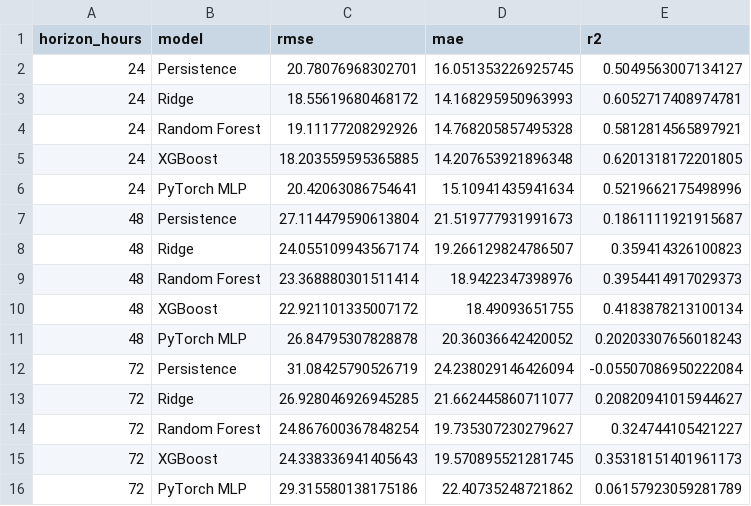
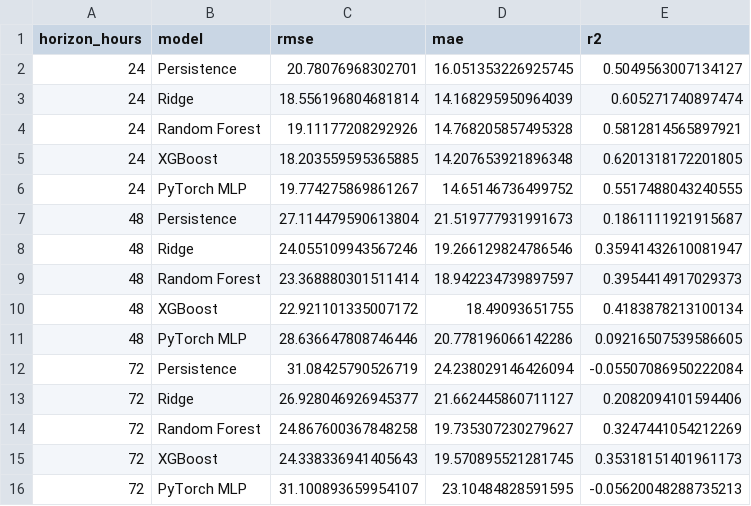
Before and after one commit to Jaffar-Kazmi/Islamabad_AQI_Forecast_System, a CSV file: model_results.csv, drawn as a sheet.

```diff
--- a/model_results.csv
+++ b/model_results.csv
@@ -2,15 +2,15 @@ horizon_hours,model,rmse,mae,r2
 24,Persistence,20.78076968302701,16.051353226925745,0.5049563007134127
-24,Ridge,18.55619680468172,14.168295950963993,0.6052717408974781
+24,Ridge,18.556196804681814,14.168295950964039,0.605271740897474
 24,Random Forest,19.11177208292926,14.768205857495328,0.5812814565897921
 24,XGBoost,18.203559595365885,14.207653921896348,0.6201318172201805
-24,PyTorch MLP,20.42063086754641,15.10941435941634,0.5219662175498996
+24,PyTorch MLP,19.774275869861267,14.65146736499752,0.5517488043240555
 48,Persistence,27.114479590613804,21.519777931991673,0.1861111921915687
-48,Ridge,24.055109943567174,19.266129824786507,0.359414326100823
-48,Random Forest,23.368880301511414,18.9422347398976,0.3954414917029373
+48,Ridge,24.055109943567246,19.266129824786546,0.35941432610081947
+48,Random Forest,23.368880301511414,18.942234739897597,0.3954414917029373
 48,XGBoost,22.921101335007172,18.49093651755,0.4183878213100134
-48,PyTorch MLP,26.84795307828878,20.36036642420052,0.20203307656018243
+48,PyTorch MLP,28.636647808746446,20.778196066142286,0.09216507539586605
 72,Persistence,31.08425790526719,24.238029146426094,-0.05507086950222084
-72,Ridge,26.928046926945285,21.662445860711077,0.20820941015944627
-72,Random Forest,24.867600367848254,19.735307230279627,0.324744105421227
+72,Ridge,26.928046926945377,21.662445860711127,0.2082094101594406
+72,Random Forest,24.867600367848258,19.735307230279627,0.3247441054212269
 72,XGBoost,24.338336941405643,19.570895521281745,0.35318151401961173
-72,PyTorch MLP,29.315580138175186,22.40735248721862,0.06157923059281789
+72,PyTorch MLP,31.100893659954107,23.10484828591595,-0.05620048288735213
```
